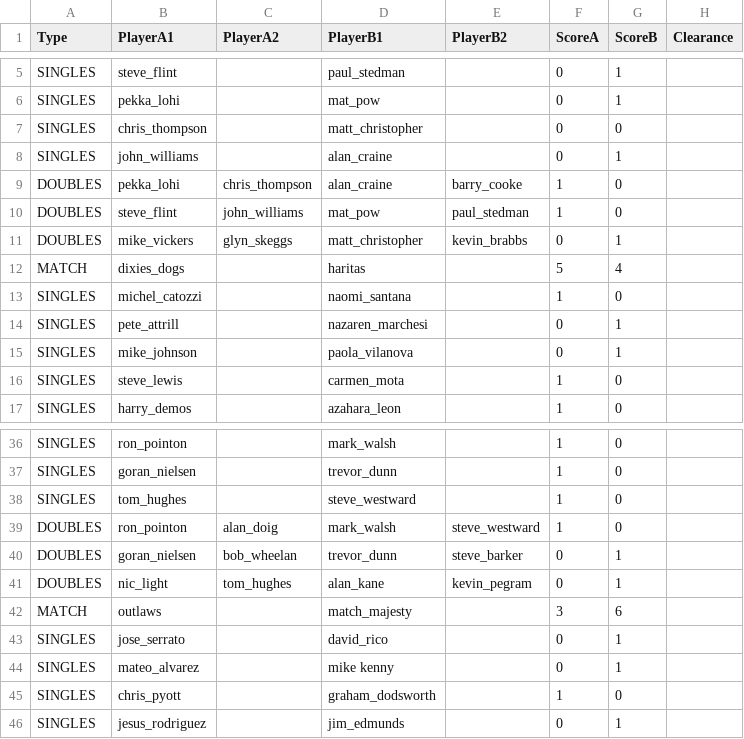
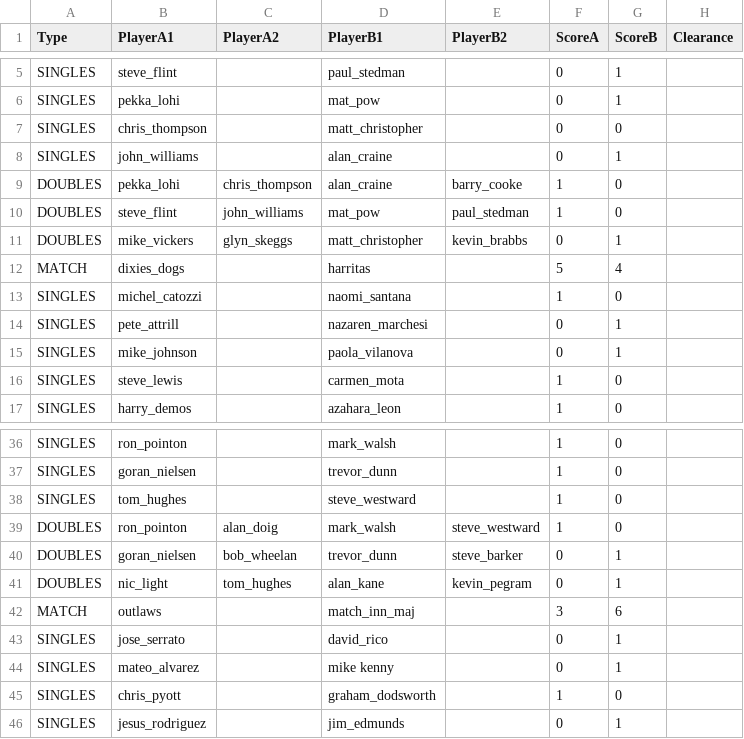
Before and after one commit to UselessAtBest/pool, a CSV file: _league_source/reports/2026-27/week-01.csv, drawn as a sheet; only a part is shown, gaps mark what is left out.

Commit message:
Add files via upload

```diff
--- a/_league_source/reports/2026-27/week-01.csv
+++ b/_league_source/reports/2026-27/week-01.csv
@@ -11,3 +11,3 @@ DOUBLES,steve_flint,john_williams,mat_pow,paul_stedman,1,0,
 DOUBLES,mike_vickers,glyn_skeggs,matt_christopher,kevin_brabbs,0,1,
-MATCH,dixies_dogs,,haritas,,5,4,
+MATCH,dixies_dogs,,harritas,,5,4,
 SINGLES,michel_catozzi,,naomi_santana,,1,0,
@@ -41,3 +41,3 @@ DOUBLES,goran_nielsen,bob_wheelan,trevor_dunn,steve_barker,0,1,
 DOUBLES,nic_light,tom_hughes,alan_kane,kevin_pegram,0,1,
-MATCH,outlaws,,match_majesty,,3,6,
+MATCH,outlaws,,match_inn_maj,,3,6,
 SINGLES,jose_serrato,,david_rico,,0,1,
```
